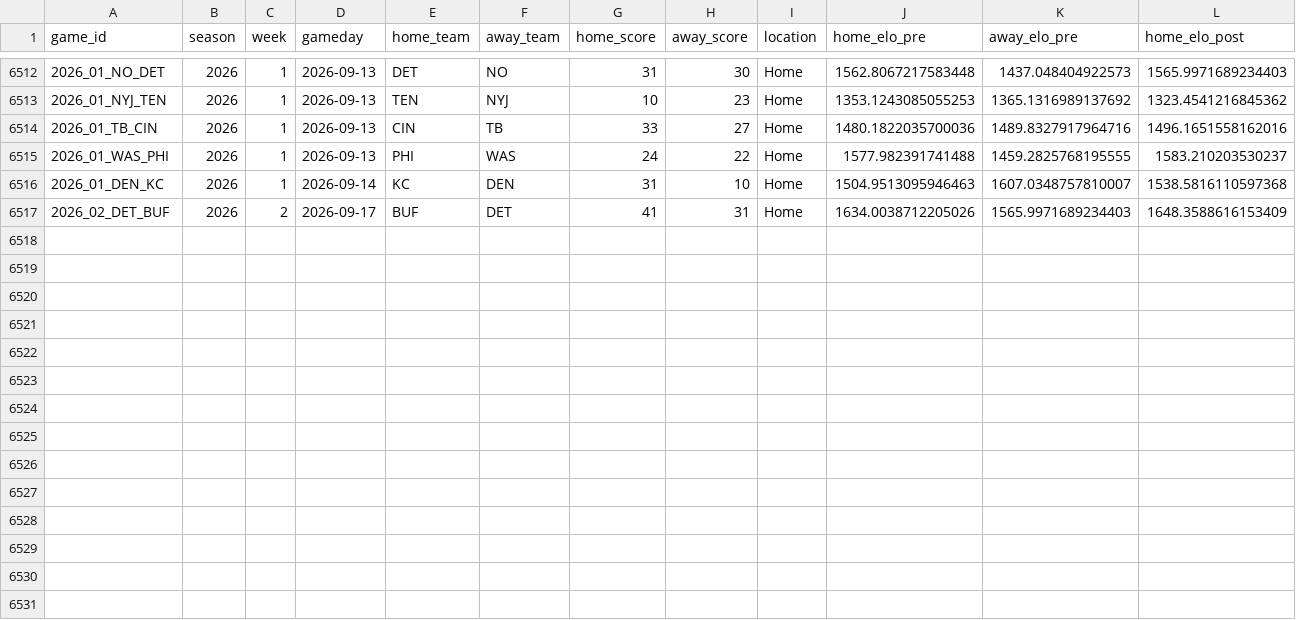
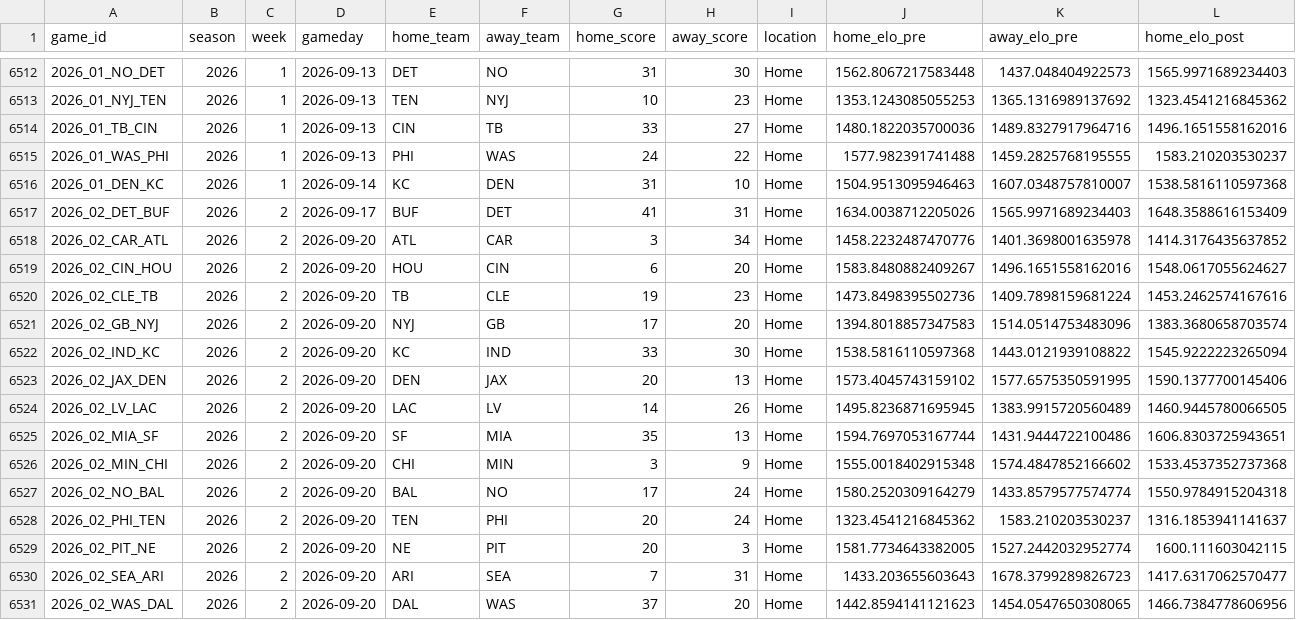
Before and after one commit to TylerPollard410/nflendzonePipeline, a CSV file: artifacts/data-archive/elo/elo.csv, drawn as a sheet; only a part is shown, gaps mark what is left out; rows hold the shown columns only; the diff names each change by its address in the sheet, - before the commit and + after, or states it on an @@ line.

```diff
--- a/artifacts/data-archive/elo/elo.csv
+++ b/artifacts/data-archive/elo/elo.csv
+row 6518: 2026_02_CAR_ATL | 2026 | 2 | 2026-09-20 | ATL | CAR | 3 | 34 | Home | 1458.2232487470776 | 1401.3698001635978 | 1414.3176435637852
+row 6519: 2026_02_CIN_HOU | 2026 | 2 | 2026-09-20 | HOU | CIN | 6 | 20 | Home | 1583.8480882409267 | 1496.1651558162016 | 1548.0617055624627
+row 6520: 2026_02_CLE_TB | 2026 | 2 | 2026-09-20 | TB | CLE | 19 | 23 | Home | 1473.8498395502736 | 1409.7898159681224 | 1453.2462574167616
+row 6521: 2026_02_GB_NYJ | 2026 | 2 | 2026-09-20 | NYJ | GB | 17 | 20 | Home | 1394.8018857347583 | 1514.0514753483096 | 1383.3680658703574
+row 6522: 2026_02_IND_KC | 2026 | 2 | 2026-09-20 | KC | IND | 33 | 30 | Home | 1538.5816110597368 | 1443.0121939108822 | 1545.9222223265094
+row 6523: 2026_02_JAX_DEN | 2026 | 2 | 2026-09-20 | DEN | JAX | 20 | 13 | Home | 1573.4045743159102 | 1577.6575350591995 | 1590.1377700145406
+row 6524: 2026_02_LV_LAC | 2026 | 2 | 2026-09-20 | LAC | LV | 14 | 26 | Home | 1495.8236871695945 | 1383.9915720560489 | 1460.9445780066505
+row 6525: 2026_02_MIA_SF | 2026 | 2 | 2026-09-20 | SF | MIA | 35 | 13 | Home | 1594.7697053167744 | 1431.9444722100486 | 1606.8303725943651
+row 6526: 2026_02_MIN_CHI | 2026 | 2 | 2026-09-20 | CHI | MIN | 3 | 9 | Home | 1555.0018402915348 | 1574.4847852166602 | 1533.4537352737368
+row 6527: 2026_02_NO_BAL | 2026 | 2 | 2026-09-20 | BAL | NO | 17 | 24 | Home | 1580.2520309164279 | 1433.8579577574774 | 1550.9784915204318
+row 6528: 2026_02_PHI_TEN | 2026 | 2 | 2026-09-20 | TEN | PHI | 20 | 24 | Home | 1323.4541216845362 | 1583.210203530237 | 1316.1853941141637
+row 6529: 2026_02_PIT_NE | 2026 | 2 | 2026-09-20 | NE | PIT | 20 | 3 | Home | 1581.7734643382005 | 1527.2442032952774 | 1600.111603042115
+row 6530: 2026_02_SEA_ARI | 2026 | 2 | 2026-09-20 | ARI | SEA | 7 | 31 | Home | 1433.203655603643 | 1678.3799289826723 | 1417.6317062570477
+row 6531: 2026_02_WAS_DAL | 2026 | 2 | 2026-09-20 | DAL | WAS | 37 | 20 | Home | 1442.8594141121623 | 1454.0547650308065 | 1466.7384778606956
```
Also changed, not shown: artifacts/data-archive/scores/scores.csv, artifacts/data-archive/season_standings/season_standings.csv, 56 other files.
